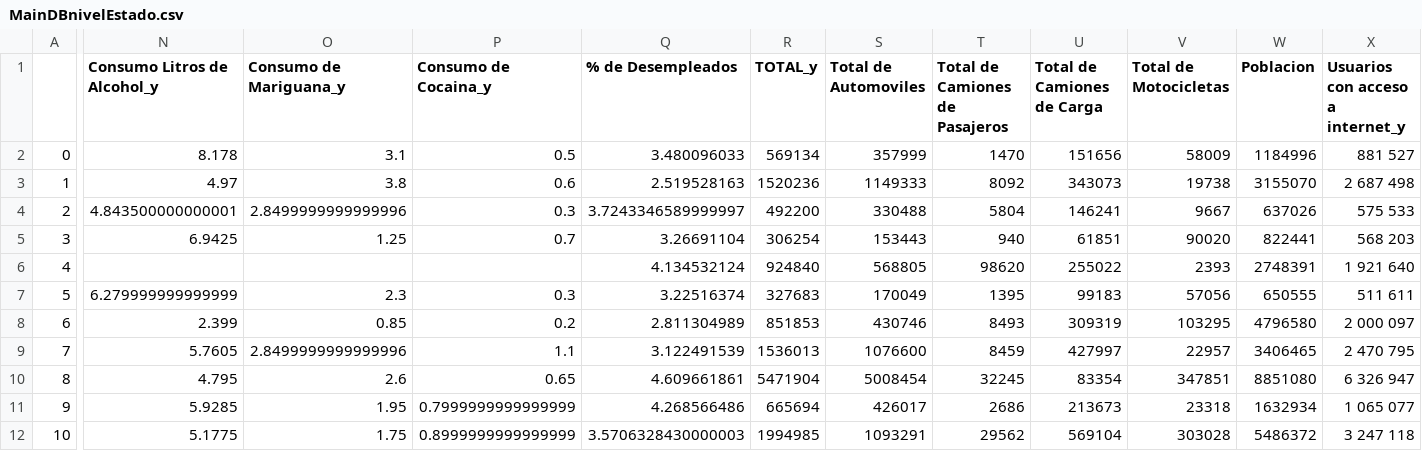
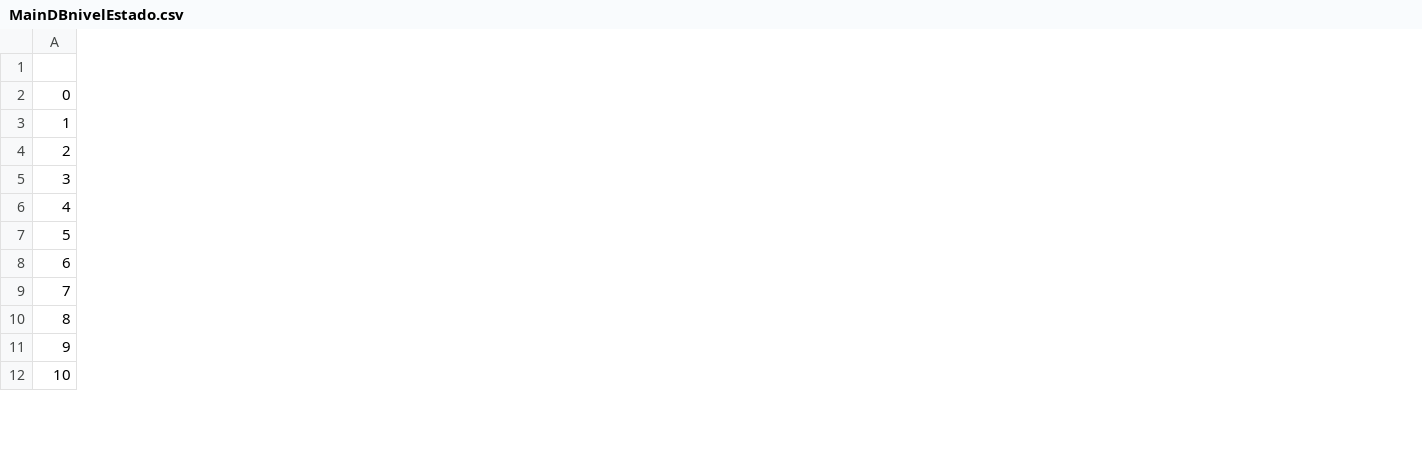
Before and after one commit to EdwardGonzalez/Proyecto-ETL, a CSV file: MainDBnivelEstado.csv, drawn as a sheet; only a part is shown, gaps mark what is left out; the diff covers the shown part only; the diff names each change by its address in the sheet, - before the commit and + after, or states it on an @@ line.

```diff
--- a/MainDBnivelEstado.csv
+++ b/MainDBnivelEstado.csv
-column N (Consumo Litros de Alcohol_y), rows 2-12: 8.178 | 4.97 | 4.843500000000001 | 6.9425 |  | 6.279999999999999 | 2.399 | 5.7605 | 4.795 | 5.9285 | 5.1775
-column O (Consumo de Mariguana_y), rows 2-12: 3.1 | 3.8 | 2.8499999999999996 | 1.25 |  | 2.3 | 0.85 | 2.8499999999999996 | 2.6 | 1.95 | 1.75
-column P (Consumo de Cocaina_y), rows 2-12: 0.5 | 0.6 | 0.3 | 0.7 |  | 0.3 | 0.2 | 1.1 | 0.65 | 0.7999999999999999 | 0.8999999999999999
-column Q (% de Desempleados), rows 2-12: 3.480096033 | 2.519528163 | 3.7243346589999997 | 3.26691104 | 4.134532124 | 3.22516374 | 2.811304989 | 3.122491539 | 4.609661861 | 4.268566486 | 3.5706328430000003
-column R (TOTAL_y), rows 2-12: 569134 | 1520236 | 492200 | 306254 | 924840 | 327683 | 851853 | 1536013 | 5471904 | 665694 | 1994985
-column S (Total de Automoviles), rows 2-12: 357999 | 1149333 | 330488 | 153443 | 568805 | 170049 | 430746 | 1076600 | 5008454 | 426017 | 1093291
-column T (Total de Camiones de Pasajeros), rows 2-12: 1470 | 8092 | 5804 | 940 | 98620 | 1395 | 8493 | 8459 | 32245 | 2686 | 29562
-column U (Total de Camiones de Carga), rows 2-12: 151656 | 343073 | 146241 | 61851 | 255022 | 99183 | 309319 | 427997 | 83354 | 213673 | 569104
-column V (Total de Motocicletas), rows 2-12: 58009 | 19738 | 9667 | 90020 | 2393 | 57056 | 103295 | 22957 | 347851 | 23318 | 303028
-column W (Poblacion), rows 2-12: 1184996 | 3155070 | 637026 | 822441 | 2748391 | 650555 | 4796580 | 3406465 | 8851080 | 1632934 | 5486372
-column X (Usuarios con acceso a internet_y), rows 2-12: 881 527 | 2 687 498 | 575 533 | 568 203 | 1 921 640 | 511 611 | 2 000 097 | 2 470 795 | 6 326 947 | 1 065 077 | 3 247 118
```
Also changed, not shown: 5 edited cells elsewhere in this file, 1 other file.
